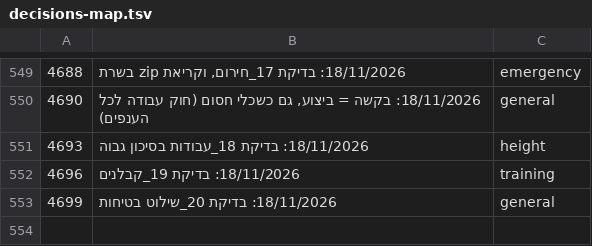
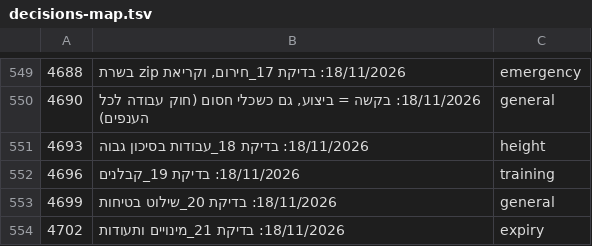
Before and after one commit to mishaf1988-lgtm/tfugen-safety, a TSV file: project-files/domains/decisions-map.tsv, drawn as a sheet; only a part is shown, gaps mark what is left out.

```diff
--- a/project-files/domains/decisions-map.tsv
+++ b/project-files/domains/decisions-map.tsv
@@ -553 +553,2 @@
 4699	18/11/2026: בדיקת 20_שילוט בטיחות	general
+4702	18/11/2026: בדיקת 21_מינויים ותעודות	expiry
```
Also changed, not shown: 4 other files.
